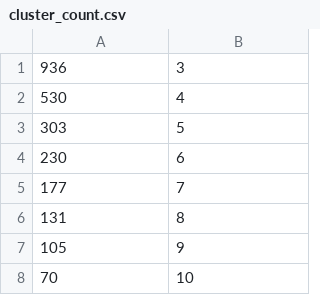
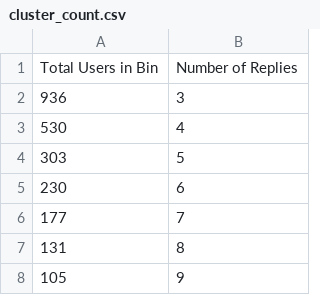
Before and after one commit to sohanbhat/cs131repo, a CSV file: assignment4/cluster_count.csv, drawn as a sheet; only a part is shown; the shorter side is filled out with more unchanged rows.

Commit message:
added assignment4

```diff
--- a/assignment4/cluster_count.csv
+++ b/assignment4/cluster_count.csv
@@ -1 +1,2 @@
+Total Users in Bin, Number of Replies
 936,3
```
Also changed, not shown: 1 other file.
